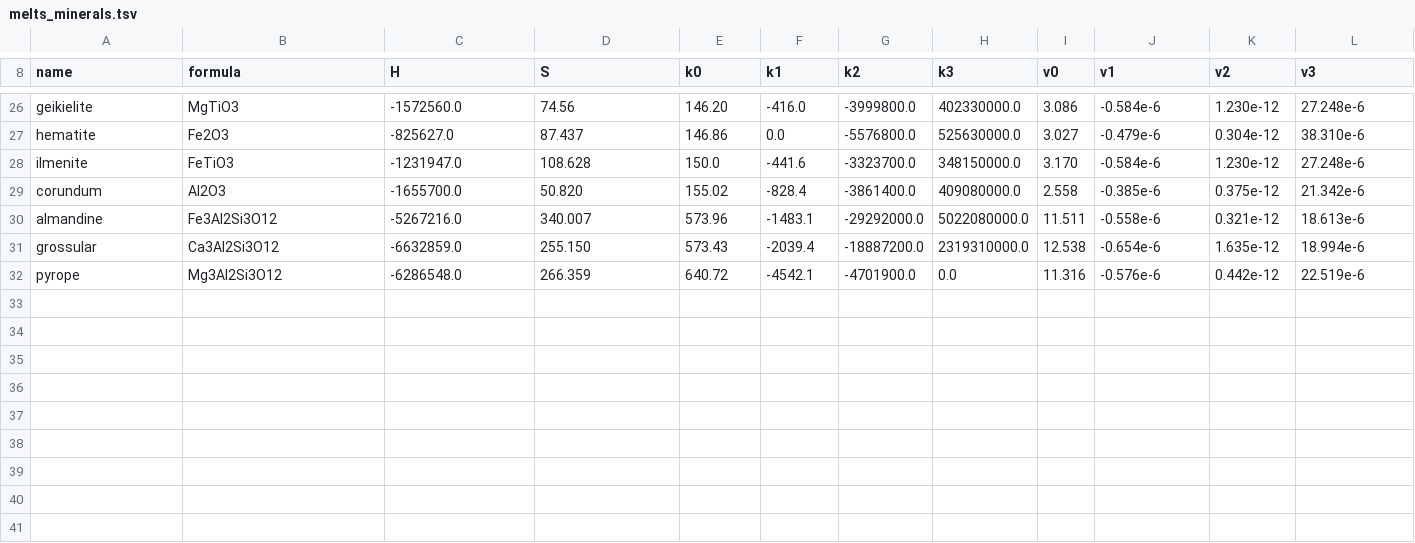
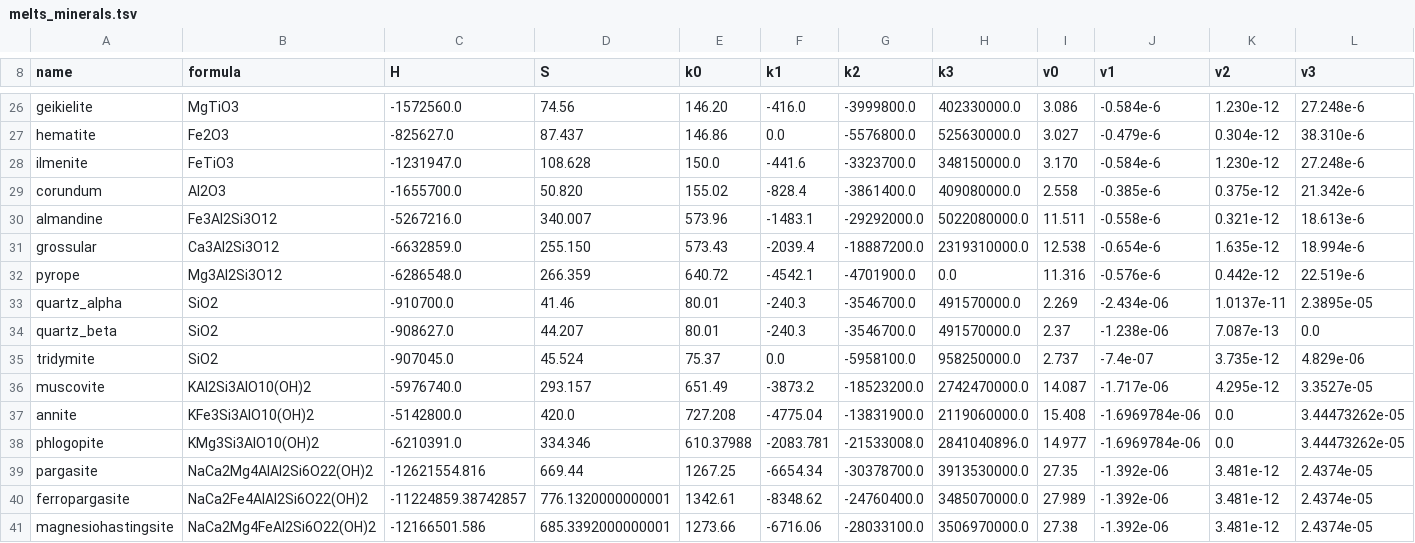
Before and after one commit to dougalien/magma, a TSV file: src/magma/data/melts_minerals.tsv, drawn as a sheet; only a part is shown, gaps mark what is left out; rows hold the shown columns only; the diff names each change by its address in the sheet, - before the commit and + after, or states it on an @@ line.

```diff
--- a/src/magma/data/melts_minerals.tsv
+++ b/src/magma/data/melts_minerals.tsv
+row 33: quartz_alpha | SiO2 | -910700.0 | 41.46 | 80.01 | -240.3 | -3546700.0 | 491570000.0 | 2.269 | -2.434e-06 | 1.0137e-11 | 2.3895e-05
+row 34: quartz_beta | SiO2 | -908627.0 | 44.207 | 80.01 | -240.3 | -3546700.0 | 491570000.0 | 2.37 | -1.238e-06 | 7.087e-13 | 0.0
+row 35: tridymite | SiO2 | -907045.0 | 45.524 | 75.37 | 0.0 | -5958100.0 | 958250000.0 | 2.737 | -7.4e-07 | 3.735e-12 | 4.829e-06
+row 36: muscovite | KAl2Si3AlO10(OH)2 | -5976740.0 | 293.157 | 651.49 | -3873.2 | -18523200.0 | 2742470000.0 | 14.087 | -1.717e-06 | 4.295e-12 | 3.3527e-05
+row 37: annite | KFe3Si3AlO10(OH)2 | -5142800.0 | 420.0 | 727.208 | -4775.04 | -13831900.0 | 2119060000.0 | 15.408 | -1.6969784e-06 | 0.0 | 3.44473262e-05
+row 38: phlogopite | KMg3Si3AlO10(OH)2 | -6210391.0 | 334.346 | 610.37988 | -2083.781 | -21533008.0 | 2841040896.0 | 14.977 | -1.6969784e-06 | 0.0 | 3.44473262e-05
+row 39: pargasite | NaCa2Mg4AlAl2Si6O22(OH)2 | -12621554.816 | 669.44 | 1267.25 | -6654.34 | -30378700.0 | 3913530000.0 | 27.35 | -1.392e-06 | 3.481e-12 | 2.4374e-05
+row 40: ferropargasite | NaCa2Fe4AlAl2Si6O22(OH)2 | -11224859.38742857 | 776.1320000000001 | 1342.61 | -8348.62 | -24760400.0 | 3485070000.0 | 27.989 | -1.392e-06 | 3.481e-12 | 2.4374e-05
+row 41: magnesiohastingsite | NaCa2Mg4FeAl2Si6O22(OH)2 | -12166501.586 | 685.3392000000001 | 1273.66 | -6716.06 | -28033100.0 | 3506970000.0 | 27.38 | -1.392e-06 | 3.481e-12 | 2.4374e-05
```
Also changed, not shown: 17 other files.
